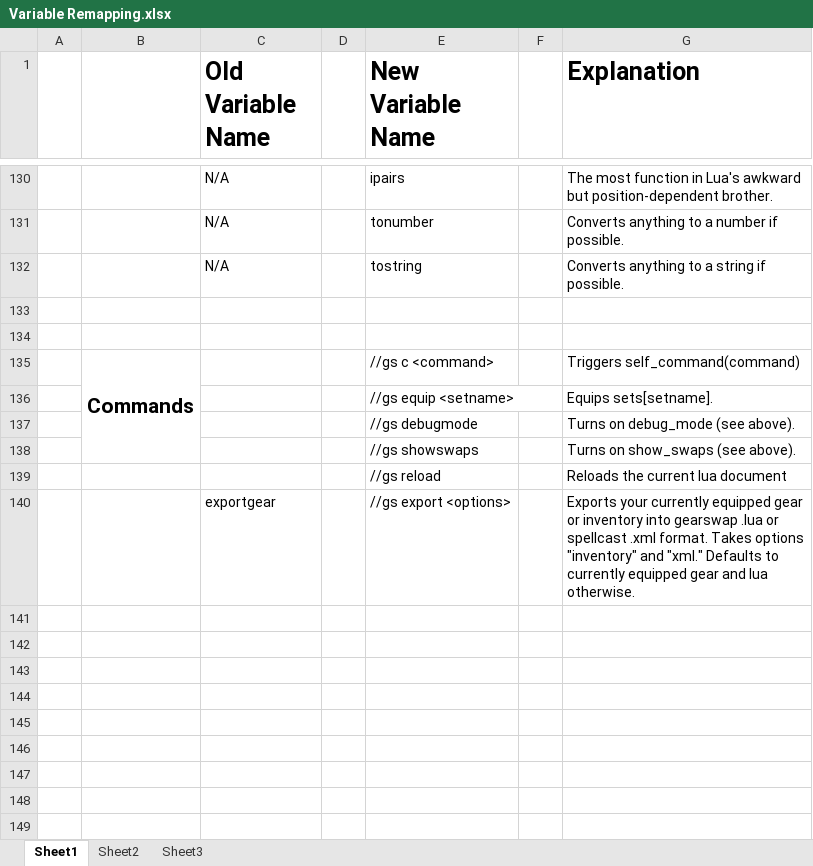
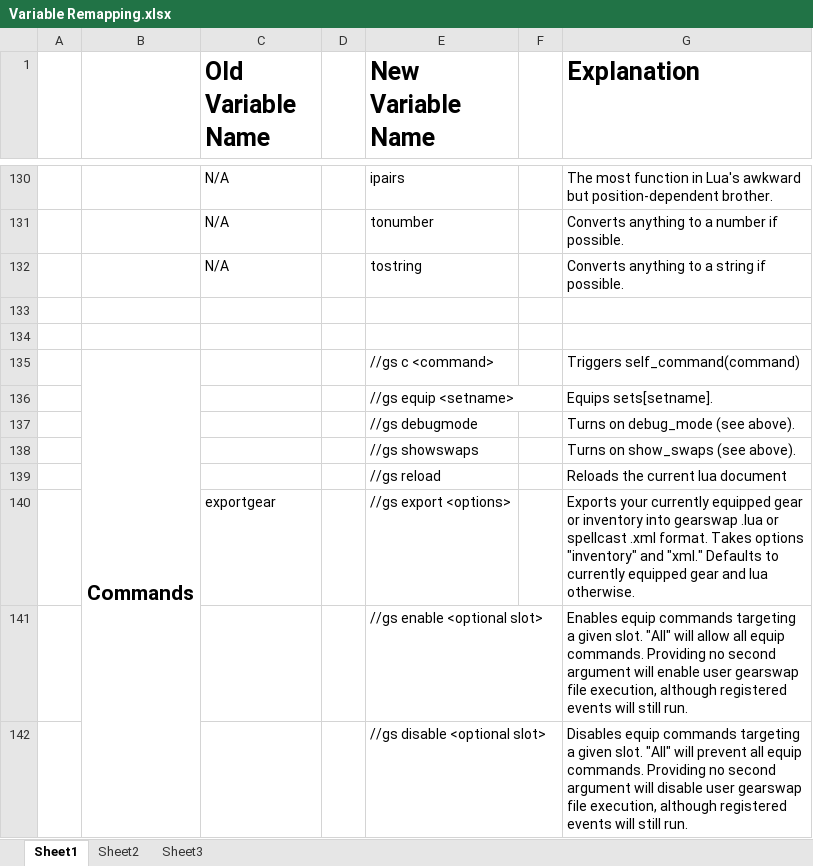
Before and after one commit to Windower/Lua, an Excel workbook: addons/GearSwap/beta_examples_and_information/Variable Remapping.xlsx, sheet Sheet1, drawn as a sheet; only a part is shown, gaps mark what is left out; values as stored, in another font and other column widths than the file's, no borders; removed rows and columns are numbered as before the commit, all else as after; the diff names each change by its address in the sheet, - before the commit and + after, or states it on an @@ line.

Commit message:
Gearswap v0.705 - Fixed line 71 and 324 errors

```diff
--- a/addons/GearSwap/beta_examples_and_information/Variable Remapping.xlsx (sheet Sheet1)
+++ b/addons/GearSwap/beta_examples_and_information/Variable Remapping.xlsx (sheet Sheet1)
-B135:B138 merged
+B135:B142 merged
+row 141:  |  |  |  | //gs enable <optional slot> |  | Enables equip commands targeting a given slot. "All" will allow all equip commands. Providing no second argument will enable user gearswap file execution, although registered events will still run.
+row 142:  |  |  |  | //gs disable <optional slot> |  | Disables equip commands targeting a given slot. "All" will prevent all equip commands. Providing no second argument will disable user gearswap file execution, although registered events will still run.
```
Also changed, not shown: 9 other files.
